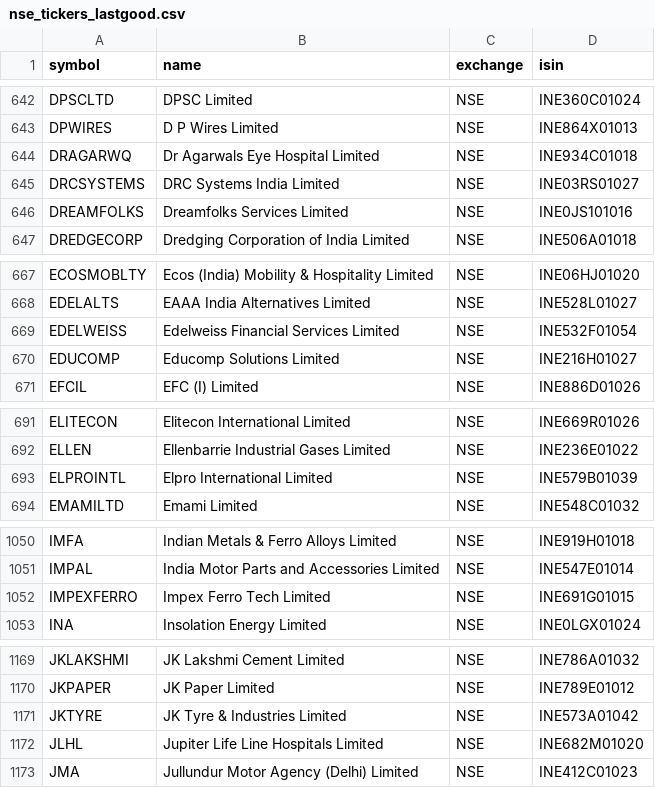
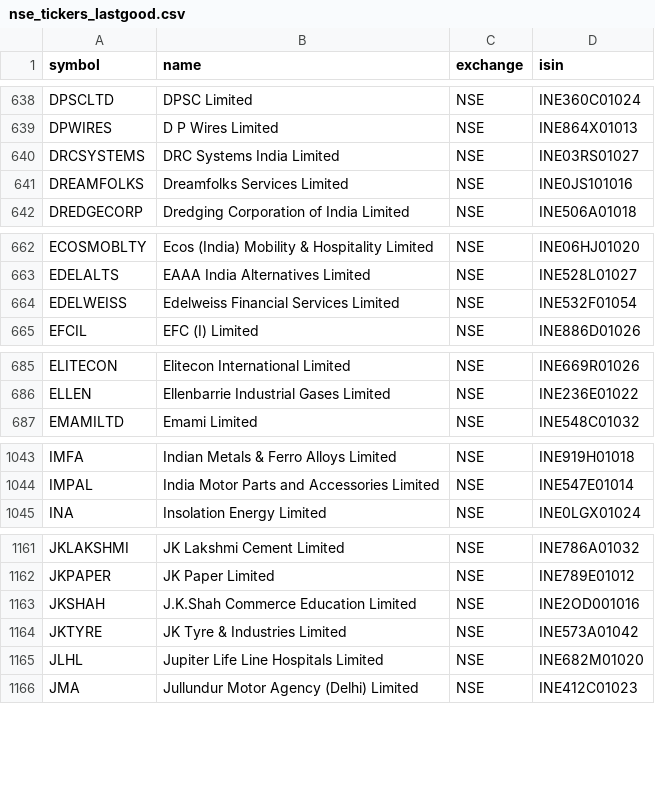
Before and after one commit to Aakash10867/graham-agent, a CSV file: nse_tickers_lastgood.csv, drawn as a sheet; only a part is shown, gaps mark what is left out; removed rows and columns are numbered as before the commit, all else as after; the diff covers the shown part only; the diff names each change by its address in the sheet, - before the commit and + after, or states it on an @@ line.

```diff
--- a/nse_tickers_lastgood.csv
+++ b/nse_tickers_lastgood.csv
-row 644: DRAGARWQ | Dr Agarwals Eye Hospital Limited | NSE | INE934C01018
-row 670: EDUCOMP | Educomp Solutions Limited | NSE | INE216H01027
-row 693: ELPROINTL | Elpro International Limited | NSE | INE579B01039
-row 1052: IMPEXFERRO | Impex Ferro Tech Limited | NSE | INE691G01015
+row 1163: JKSHAH | J.K.Shah Commerce Education Limited | NSE | INE2OD001016
```
Also changed, not shown: 1 added row, 13 removed rows and 2 edited cells elsewhere in this file, universe_tickers.csv, 2 other files.
